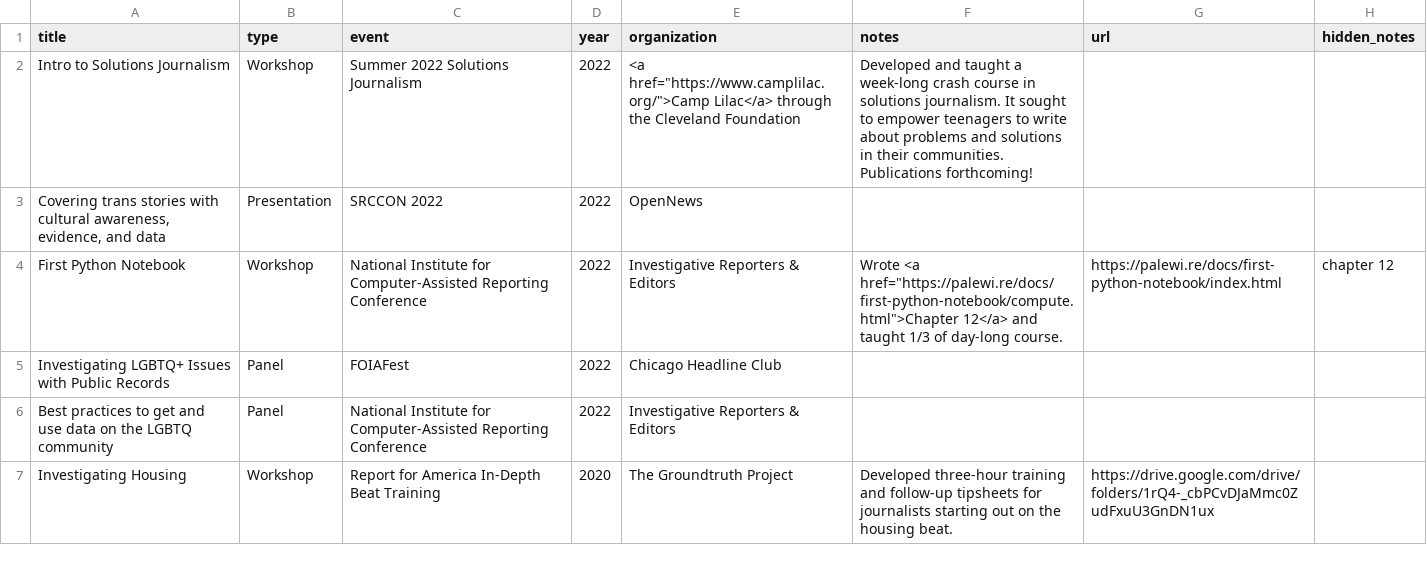
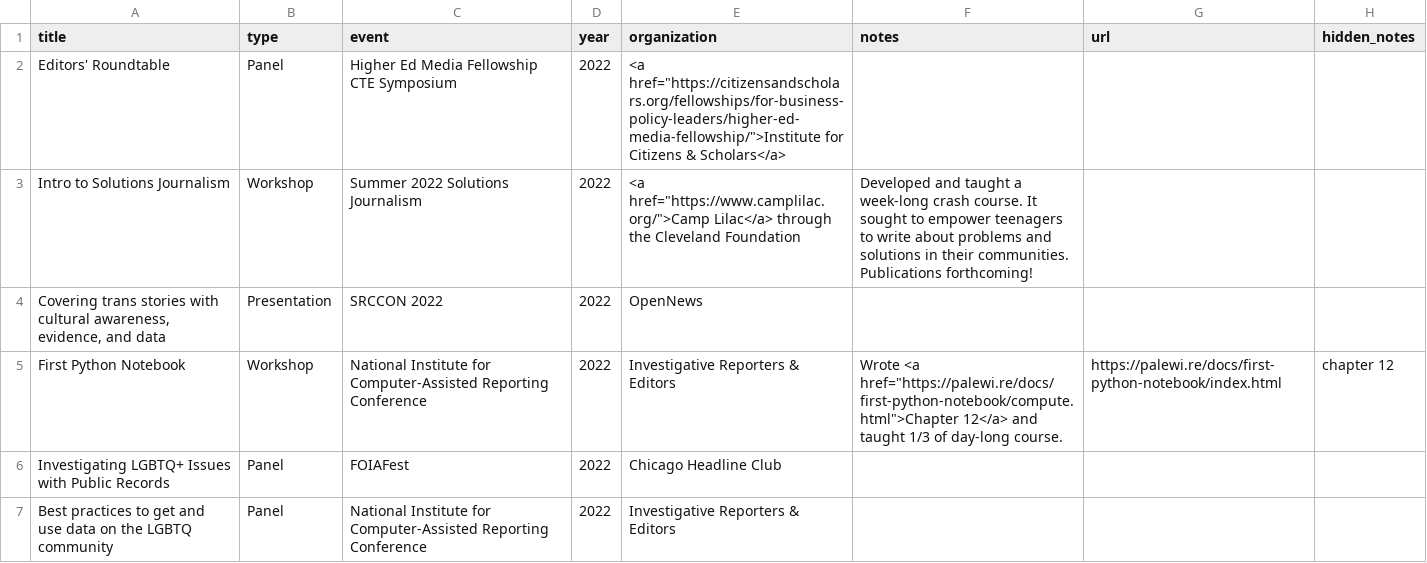
Before and after one commit to petrinkae/petrinkae.github.io, a CSV file: _data/speaking.csv, drawn as a sheet; only a part is shown; the shorter side is filled out with more unchanged rows.

```diff
--- a/_data/speaking.csv
+++ b/_data/speaking.csv
@@ -1,3 +1,4 @@
 title,type,event,year,organization,notes,url,hidden_notes
-Intro to Solutions Journalism,Workshop,Summer 2022 Solutions Journalism ,2022,"<a href=""https://www.camplilac.org/"">Camp Lilac</a> through the Cleveland Foundation",Developed and taught a week-long crash course in solutions journalism. It sought to empower teenagers to write about problems and solutions in their communities. Publications forthcoming!,,
+Editors' Roundtable,Panel,Higher Ed Media Fellowship CTE Symposium,2022,"<a href=""https://citizensandscholars.org/fellowships/for-business-policy-leaders/higher-ed-media-fellowship/"">Institute for Citizens & Scholars</a>",,,
+Intro to Solutions Journalism,Workshop,Summer 2022 Solutions Journalism ,2022,"<a href=""https://www.camplilac.org/"">Camp Lilac</a> through the Cleveland Foundation",Developed and taught a week-long crash course. It sought to empower teenagers to write about problems and solutions in their communities. Publications forthcoming!,,
 "Covering trans stories with cultural awareness, evidence, and data",Presentation,SRCCON 2022,2022,OpenNews,,,
```
Also changed, not shown: _data/activities.csv, _data/writing.csv, 5 other files.
